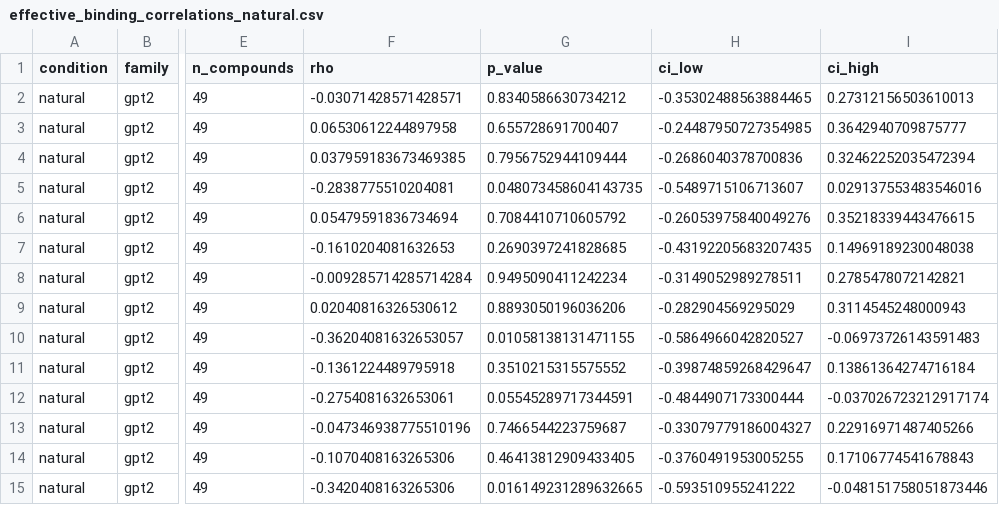
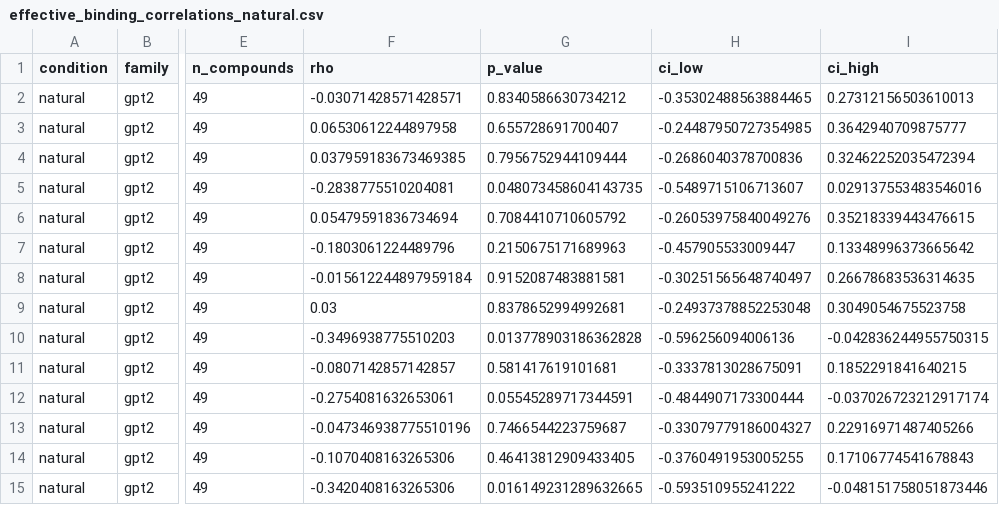
Before and after one commit to trishasalas/available-but-unreachable, a CSV file: results/analysis/effective_binding_correlations_natural.csv, drawn as a sheet; only a part is shown, gaps mark what is left out; the diff names each change by its address in the sheet, - before the commit and + after, or states it on an @@ line.

```diff
--- a/results/analysis/effective_binding_correlations_natural.csv
+++ b/results/analysis/effective_binding_correlations_natural.csv
-F7 (rho): -0.1610204081632653
+F7 (rho): -0.1803061224489796
-G7 (p_value): 0.2690397241828685
+G7 (p_value): 0.2150675171689963
-H7 (ci_low): -0.43192205683207435
+H7 (ci_low): -0.457905533009447
-I7 (ci_high): 0.14969189230048038
+I7 (ci_high): 0.13348996373665642
-F8 (rho): -0.009285714285714284
+F8 (rho): -0.015612244897959184
-G8 (p_value): 0.9495090411242234
+G8 (p_value): 0.9152087483881581
-H8 (ci_low): -0.3149052989278511
+H8 (ci_low): -0.30251565648740497
-I8 (ci_high): 0.2785478072142821
+I8 (ci_high): 0.26678683536314635
-F9 (rho): 0.02040816326530612
+F9 (rho): 0.03
-G9 (p_value): 0.8893050196036206
+G9 (p_value): 0.8378652994992681
-H9 (ci_low): -0.282904569295029
+H9 (ci_low): -0.24937378852253048
-I9 (ci_high): 0.3114545248000943
+I9 (ci_high): 0.3049054675523758
-F10 (rho): -0.36204081632653057
+F10 (rho): -0.3496938775510203
-G10 (p_value): 0.01058138131471155
+G10 (p_value): 0.013778903186362828
-H10 (ci_low): -0.5864966042820527
+H10 (ci_low): -0.596256094006136
-I10 (ci_high): -0.06973726143591483
+I10 (ci_high): -0.042836244955750315
-F11 (rho): -0.1361224489795918
+F11 (rho): -0.0807142857142857
-G11 (p_value): 0.3510215315575552
+G11 (p_value): 0.581417619101681
-H11 (ci_low): -0.39874859268429647
+H11 (ci_low): -0.3337813028675091
-I11 (ci_high): 0.13861364274716184
+I11 (ci_high): 0.1852291841640215
```
Also changed, not shown: results/analysis/effective_binding_aggregate_permutation_natural.csv, results/analysis/effective_binding_aggregate_permutation_uniform.csv, 52 other files.
